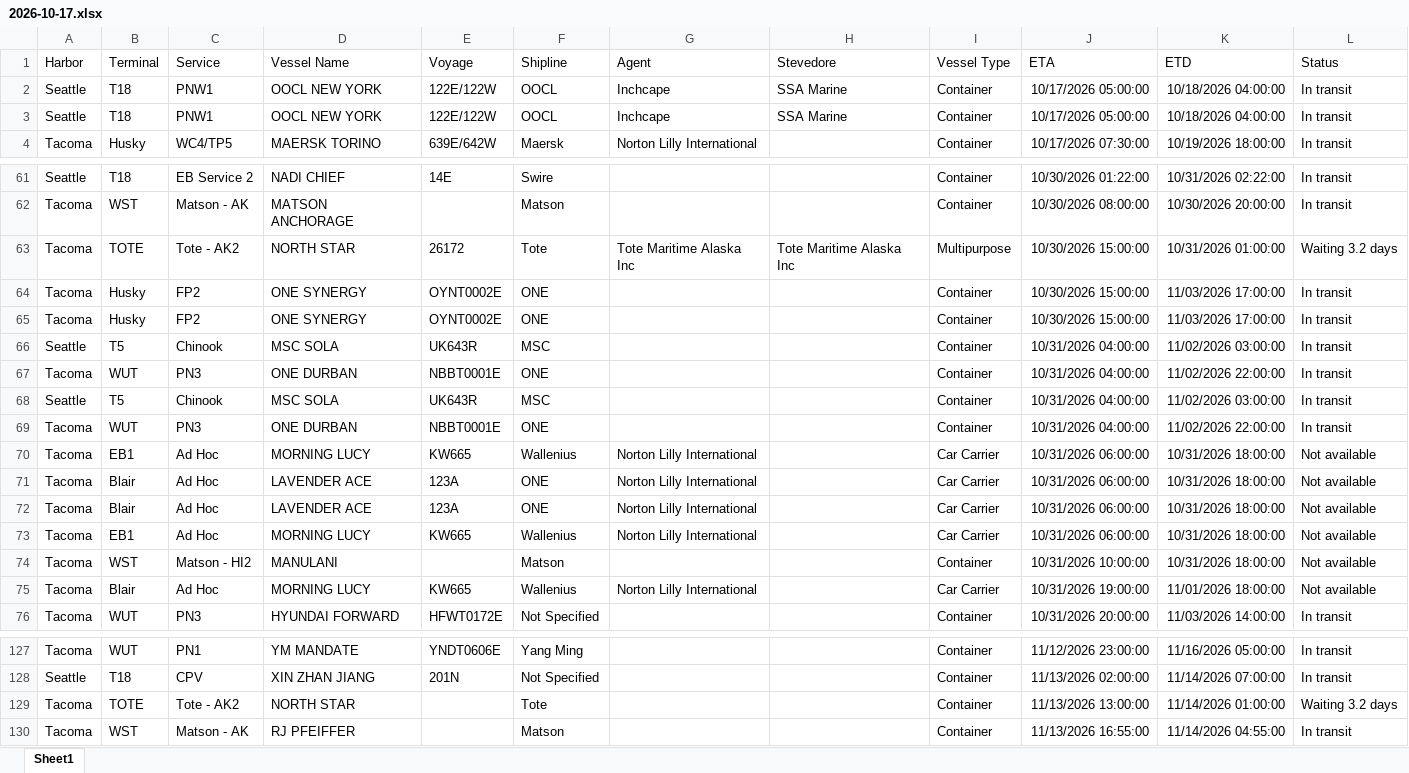
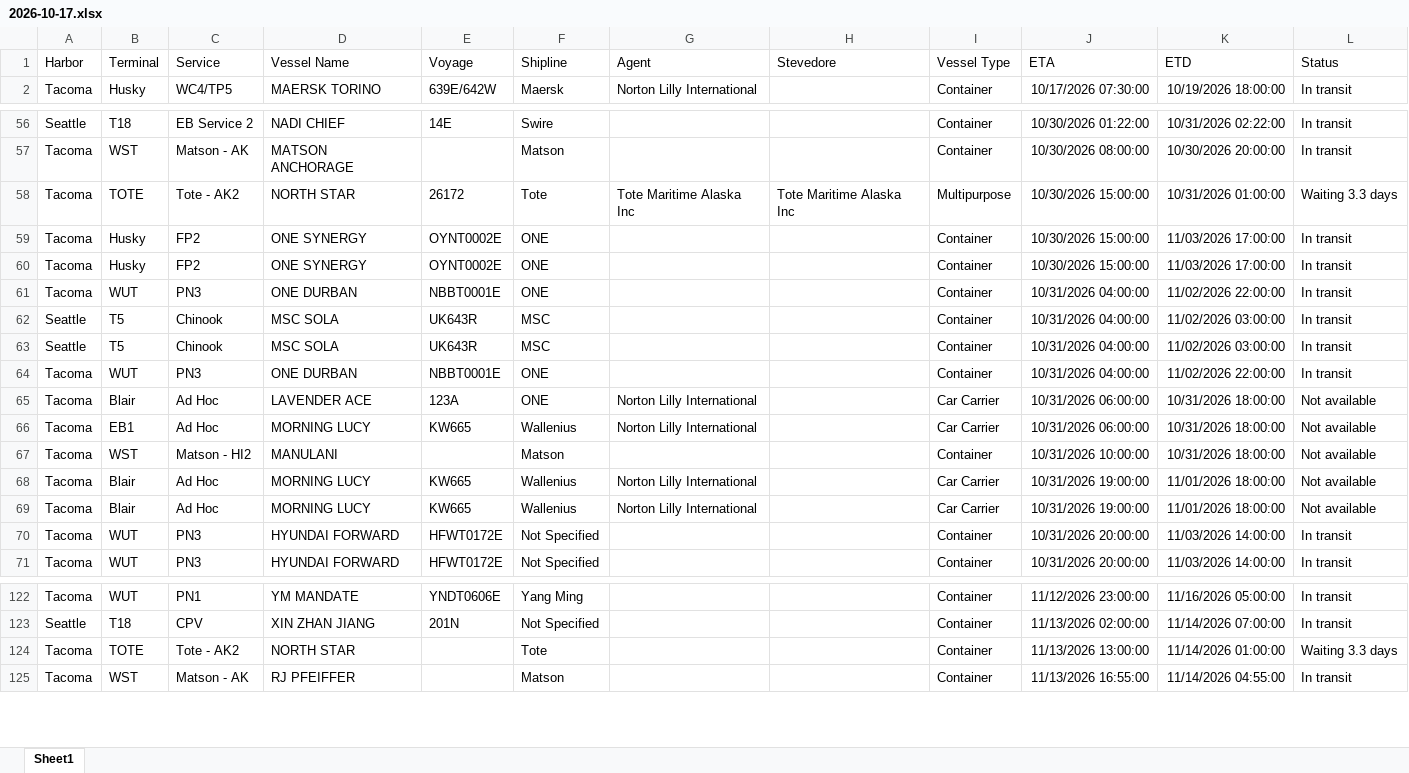
Before and after one commit to TheJoe1990/Ilwu, an Excel workbook: data/vessels/2026-10-17.xlsx, sheet Sheet1, drawn as a sheet; only a part is shown, gaps mark what is left out; values as stored, in another font and other column widths than the file's, no borders; table styles not drawn; removed rows and columns are numbered as before the commit, all else as after; the diff covers the shown part only; the diff names each change by its address in the sheet, - before the commit and + after, or states it on an @@ line.

```diff
--- a/data/vessels/2026-10-17.xlsx (sheet Sheet1)
+++ b/data/vessels/2026-10-17.xlsx (sheet Sheet1)
-row 2: Seattle | T18 | PNW1 | OOCL NEW YORK | 122E/122W | OOCL | Inchcape | SSA Marine | Container | 10/17/2026 05:00:00 | 10/18/2026 04:00:00 | In transit
-row 3: Seattle | T18 | PNW1 | OOCL NEW YORK | 122E/122W | OOCL | Inchcape | SSA Marine | Container | 10/17/2026 05:00:00 | 10/18/2026 04:00:00 | In transit
-L58 (Status): Waiting 3.2 days
+L58 (Status): Waiting 3.3 days
@@ row 69 moved to row 61: Tacoma @@
@@ row 68 moved to row 62: Seattle @@
-row 70: Tacoma | EB1 | Ad Hoc | MORNING LUCY | KW665 | Wallenius | Norton Lilly International |  | Car Carrier | 10/31/2026 06:00:00 | 10/31/2026 18:00:00 | Not available
-row 71: Tacoma | Blair | Ad Hoc | LAVENDER ACE | 123A | ONE | Norton Lilly International |  | Car Carrier | 10/31/2026 06:00:00 | 10/31/2026 18:00:00 | Not available
+row 69: Tacoma | Blair | Ad Hoc | MORNING LUCY | KW665 | Wallenius | Norton Lilly International |  | Car Carrier | 10/31/2026 19:00:00 | 11/01/2026 18:00:00 | Not available
+row 70: Tacoma | WUT | PN3 | HYUNDAI FORWARD | HFWT0172E | Not Specified |  |  | Container | 10/31/2026 20:00:00 | 11/03/2026 14:00:00 | In transit
-L124 (Status): Waiting 3.2 days
+L124 (Status): Waiting 3.3 days
```
Also changed, not shown: 3 removed rows, 6 moved rows and 2 edited cells elsewhere in this sheet.
